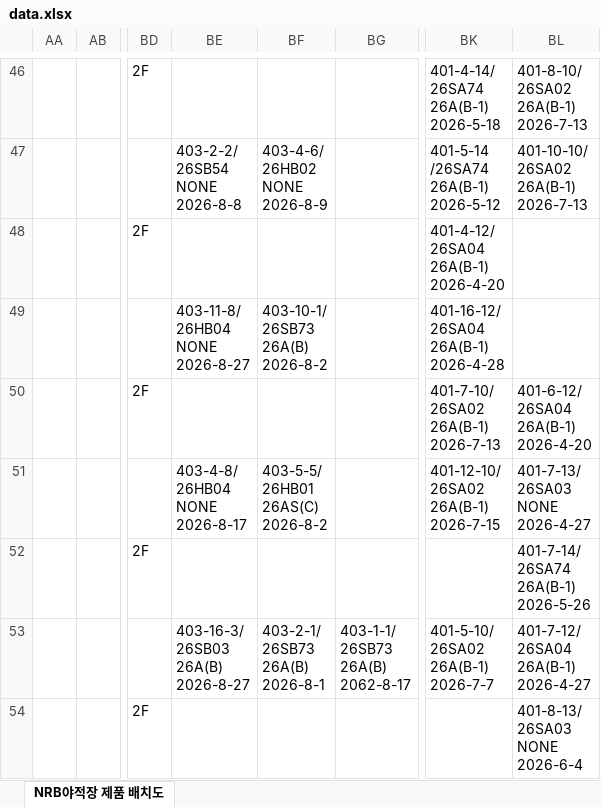
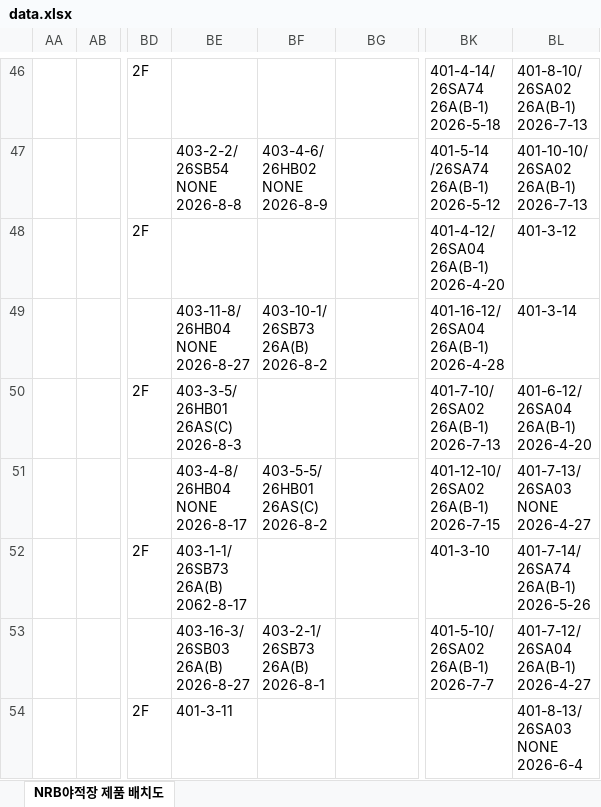
Before and after one commit to leejunyong1201/nrb, an Excel workbook: data.xlsx, sheet NRB야적장 제품 배치도, drawn as a sheet; only a part is shown, gaps mark what is left out; values as stored, in another font and other column widths than the file's, no cell formats; ↵ is a line break in a cell; the diff covers the shown part only; the diff names each change by its address in the sheet, - before the commit and + after, or states it on an @@ line.

Commit message:
Add files via upload

```diff
--- a/data.xlsx (sheet NRB야적장 제품 배치도)
+++ b/data.xlsx (sheet NRB야적장 제품 배치도)
-BL48: (empty)
+BL48: 401-3-12
-BL49: (empty)
+BL49: 401-3-14
-BE50: (empty)
+BE50: 403-3-5/ ↵ 26HB01 ↵ 26AS(C) ↵ 2026-8-3
-BE52: (empty)
+BE52: 403-1-1/ ↵ 26SB73 ↵ 26A(B) ↵ 2062-8-17
-BK52: (empty)
+BK52: 401-3-10
-BG53: 403-1-1/ ↵ 26SB73 ↵ 26A(B) ↵ 2062-8-17
+BG53: (empty)
-BE54: (empty)
+BE54: 401-3-11
```
Also changed, not shown: 2 added rows, 2 removed rows, 62 edited cells and merged cells elsewhere in this sheet, cell formats.
